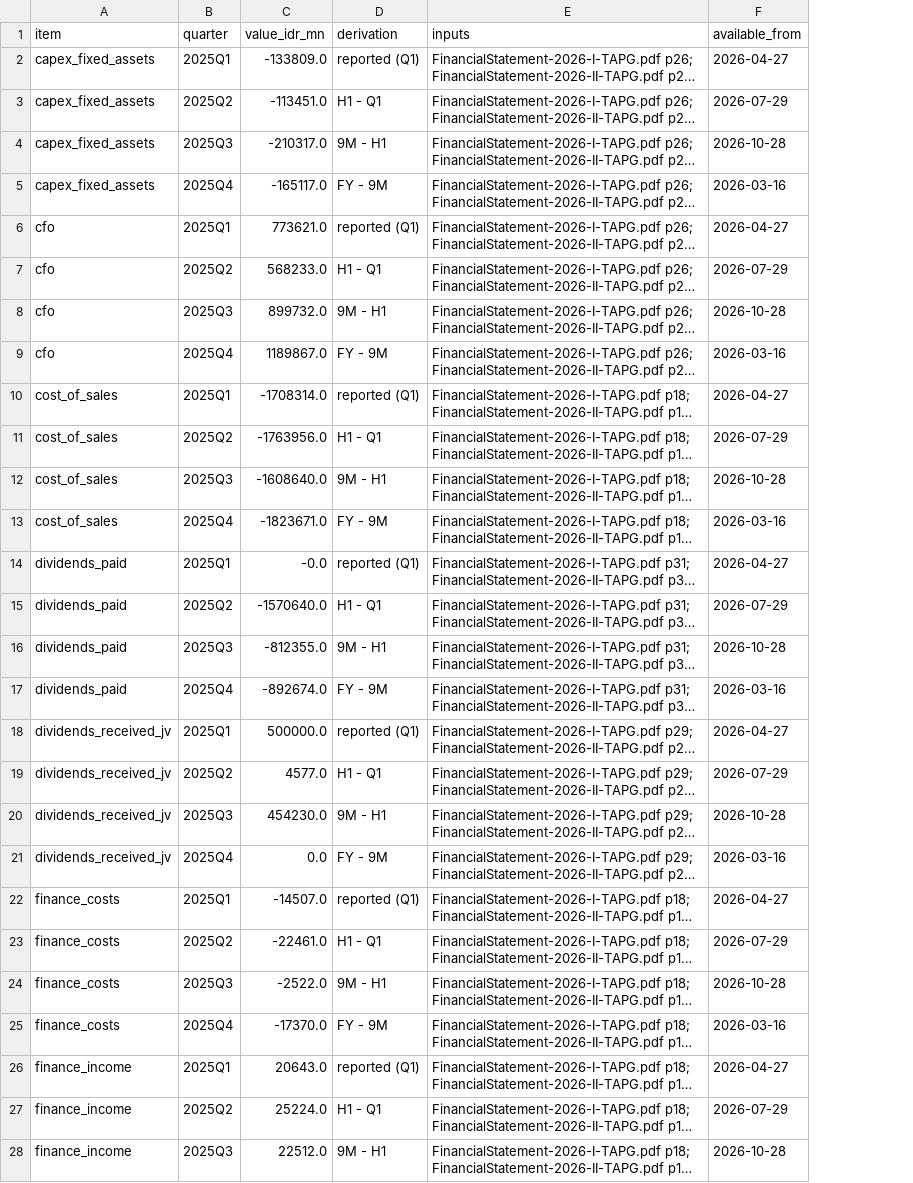
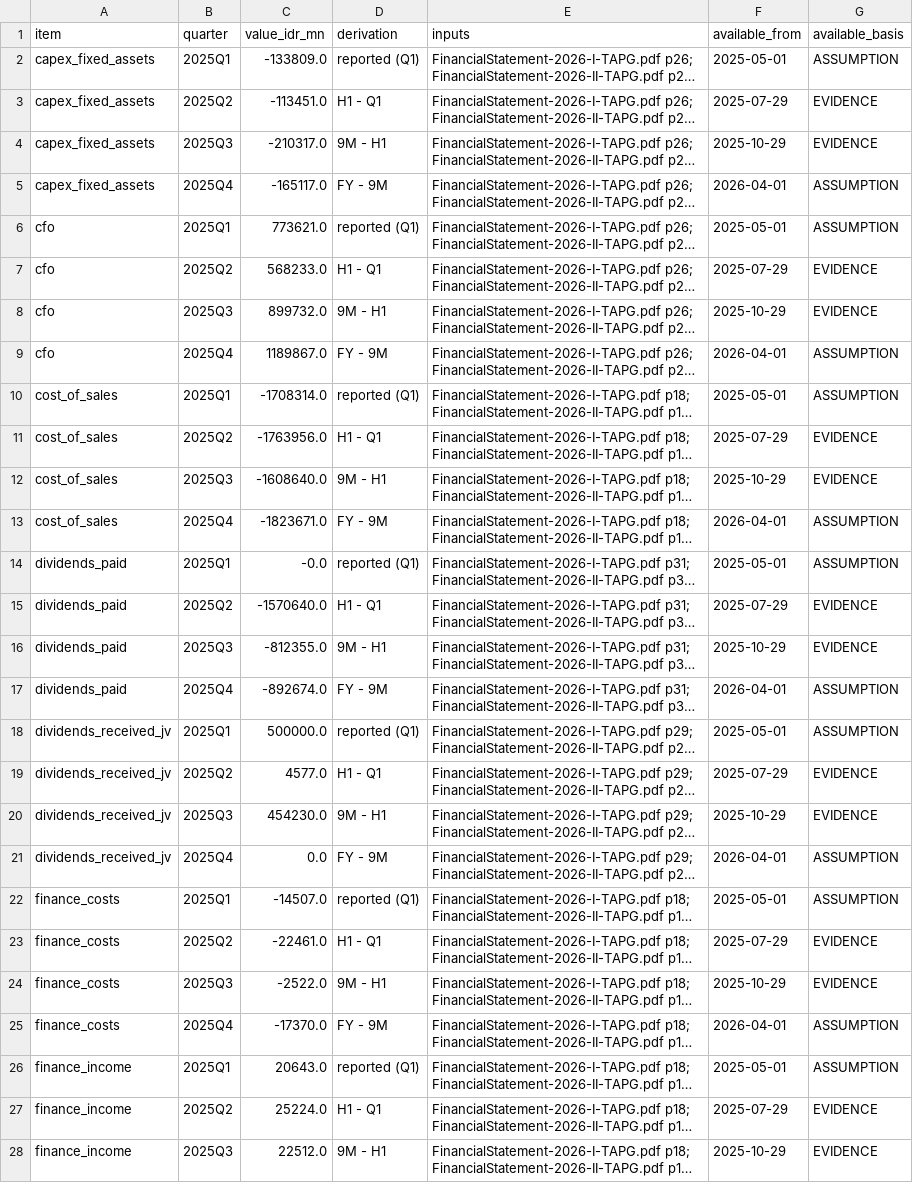
Before and after one commit to hokawagaming-cloud/indonesia-palm-oil-research, a CSV file: data/reference/TAPG_quarterly_derived.csv, drawn as a sheet; only a part is shown; long unchanged cells end in …; the diff covers the shown part only; the diff names each change by its address in the sheet, - before the commit and + after, or states it on an @@ line.

```diff
--- a/data/reference/TAPG_quarterly_derived.csv
+++ b/data/reference/TAPG_quarterly_derived.csv
+column G (available_basis), rows 2-28: ASSUMPTION | EVIDENCE | EVIDENCE | ASSUMPTION | ASSUMPTION | EVIDENCE | EVIDENCE | ASSUMPTION | ASSUMPTION | EVIDENCE | EVIDENCE | ASSUMPTION | ASSUMPTION | EVIDENCE | EVIDENCE | ASSUMPTION | ASSUMPTION | EVIDENCE | EVIDENCE | ASSUMPTION | ASSUMPTION | EVIDENCE | EVIDENCE | ASSUMPTION | ASSUMPTION | EVIDENCE | EVIDENCE
-F2 (available_from): 2026-04-27
+F2 (available_from): 2025-05-01
-F3 (available_from): 2026-07-29
+F3 (available_from): 2025-07-29
-F4 (available_from): 2026-10-28
+F4 (available_from): 2025-10-29
-F5 (available_from): 2026-03-16
+F5 (available_from): 2026-04-01
-F6 (available_from): 2026-04-27
+F6 (available_from): 2025-05-01
-F7 (available_from): 2026-07-29
+F7 (available_from): 2025-07-29
-F8 (available_from): 2026-10-28
+F8 (available_from): 2025-10-29
-F9 (available_from): 2026-03-16
+F9 (available_from): 2026-04-01
-F10 (available_from): 2026-04-27
+F10 (available_from): 2025-05-01
-F11 (available_from): 2026-07-29
+F11 (available_from): 2025-07-29
-F12 (available_from): 2026-10-28
+F12 (available_from): 2025-10-29
-F13 (available_from): 2026-03-16
+F13 (available_from): 2026-04-01
-F14 (available_from): 2026-04-27
+F14 (available_from): 2025-05-01
-F15 (available_from): 2026-07-29
+F15 (available_from): 2025-07-29
-F16 (available_from): 2026-10-28
+F16 (available_from): 2025-10-29
-F17 (available_from): 2026-03-16
+F17 (available_from): 2026-04-01
-F18 (available_from): 2026-04-27
+F18 (available_from): 2025-05-01
-F19 (available_from): 2026-07-29
+F19 (available_from): 2025-07-29
-F20 (available_from): 2026-10-28
+F20 (available_from): 2025-10-29
-F21 (available_from): 2026-03-16
+F21 (available_from): 2026-04-01
-F22 (available_from): 2026-04-27
+F22 (available_from): 2025-05-01
-F23 (available_from): 2026-07-29
+F23 (available_from): 2025-07-29
-F24 (available_from): 2026-10-28
+F24 (available_from): 2025-10-29
-F25 (available_from): 2026-03-16
+F25 (available_from): 2026-04-01
-F26 (available_from): 2026-04-27
+F26 (available_from): 2025-05-01
-F27 (available_from): 2026-07-29
+F27 (available_from): 2025-07-29
-F28 (available_from): 2026-10-28
+F28 (available_from): 2025-10-29
```
Also changed, not shown: 90 edited cells elsewhere in this file, data/SOURCE_REGISTER.csv, 43 other files.
